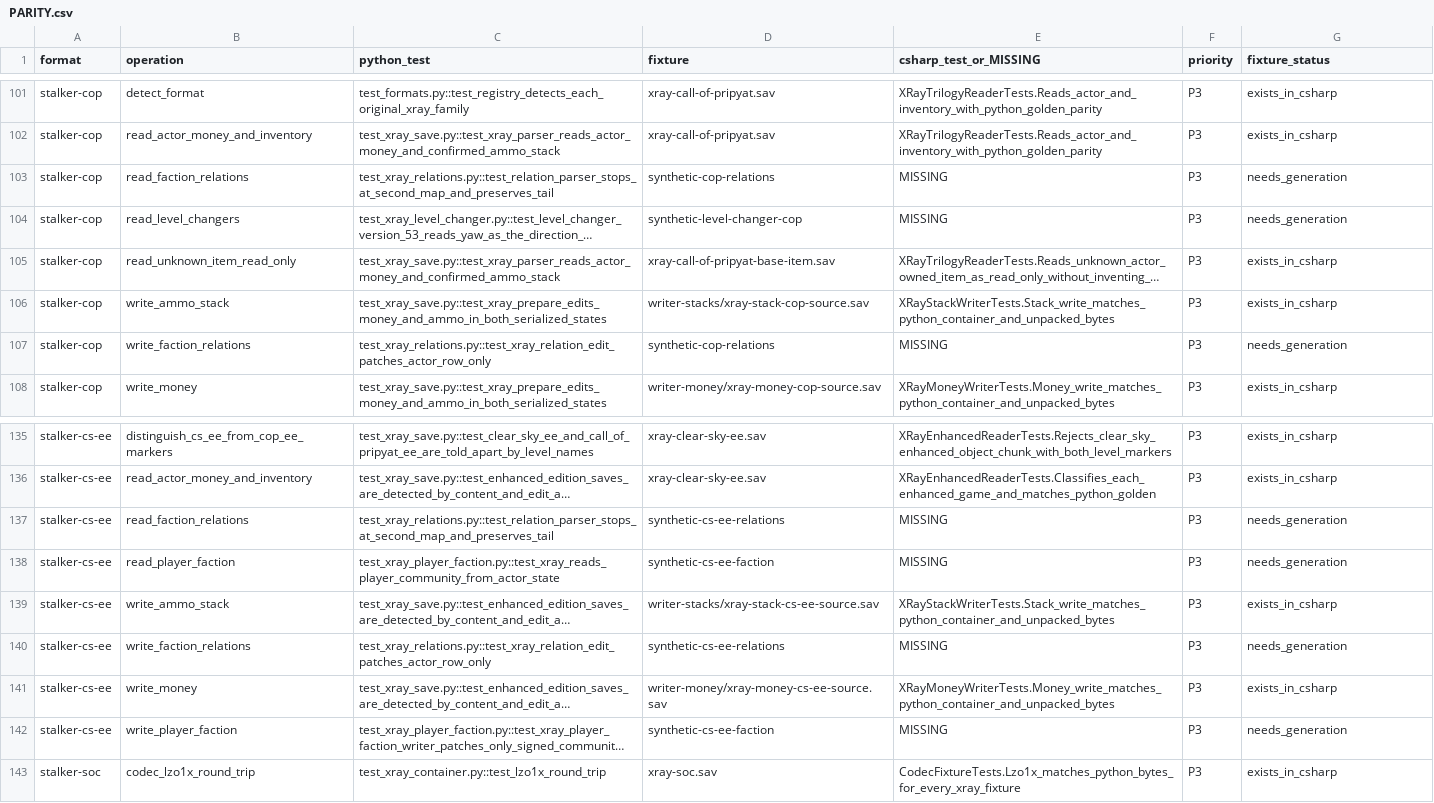
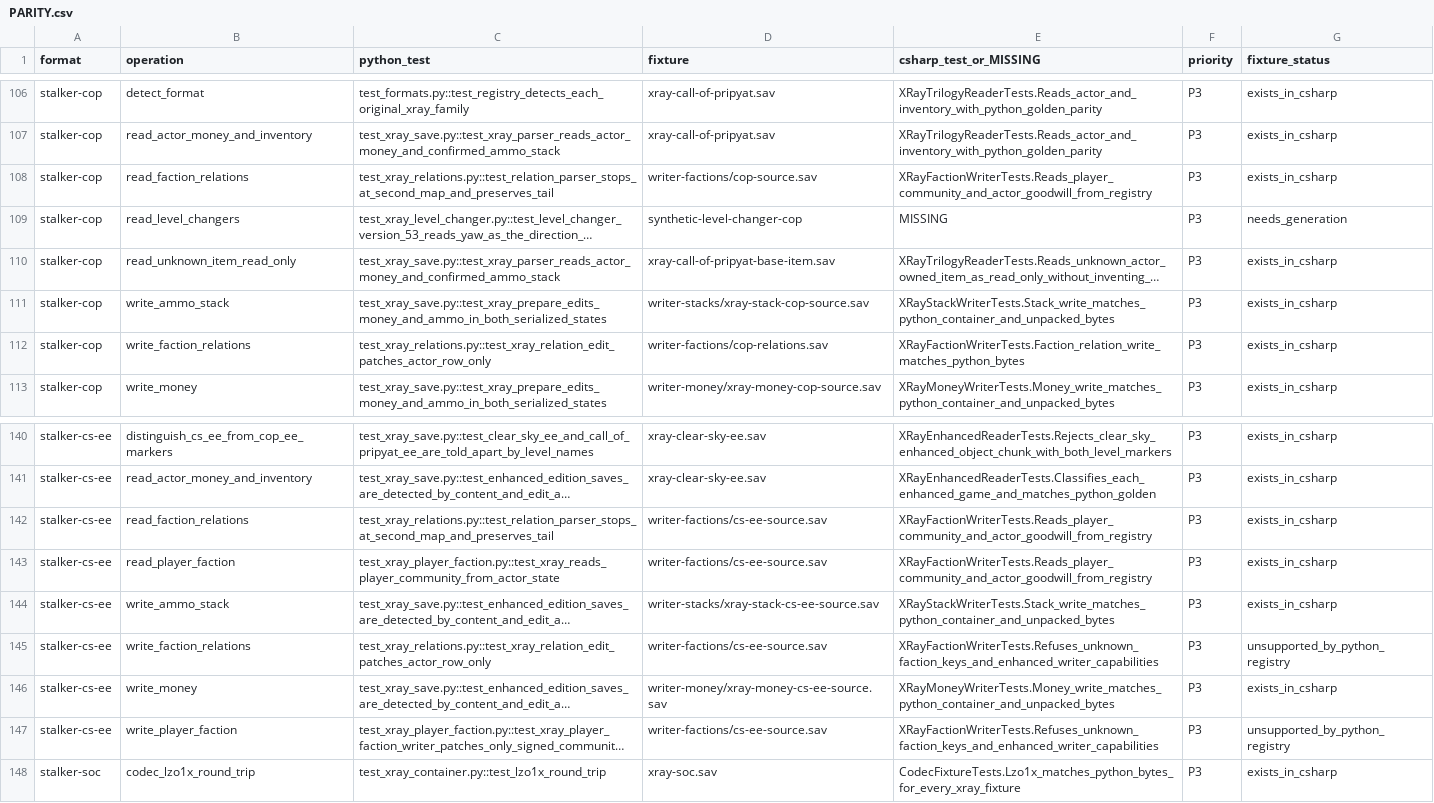
Before and after one commit to Dmitriy-DE/S.T.A.L.K.E.R.-Save-Editor, a CSV file: docs/PARITY.csv, drawn as a sheet; only a part is shown, gaps mark what is left out; long unchanged cells end in …; addresses are those after the commit; the diff covers the shown part only; the diff names each change by its address in the sheet, - before the commit and + after, or states it on an @@ line.

```diff
--- a/docs/PARITY.csv
+++ b/docs/PARITY.csv
-D108 (fixture): synthetic-cop-relations
+D108 (fixture): writer-factions/cop-source.sav
-E108 (csharp_test_or_MISSING): MISSING
+E108 (csharp_test_or_MISSING): XRayFactionWriterTests.Reads_player_community_and_actor_goodwill_from_registry
-G108 (fixture_status): needs_generation
+G108 (fixture_status): exists_in_csharp
-D112 (fixture): synthetic-cop-relations
+D112 (fixture): writer-factions/cop-relations.sav
-E112 (csharp_test_or_MISSING): MISSING
+E112 (csharp_test_or_MISSING): XRayFactionWriterTests.Faction_relation_write_matches_python_bytes
-G112 (fixture_status): needs_generation
+G112 (fixture_status): exists_in_csharp
-D142 (fixture): synthetic-cs-ee-relations
+D142 (fixture): writer-factions/cs-ee-source.sav
-E142:E143 (csharp_test_or_MISSING): MISSING
+E142:E143 (csharp_test_or_MISSING): XRayFactionWriterTests.Reads_player_community_and_actor_goodwill_from_registry
-G142:G143 (fixture_status): needs_generation
+G142:G143 (fixture_status): exists_in_csharp
-D143 (fixture): synthetic-cs-ee-faction
+D143 (fixture): writer-factions/cs-ee-source.sav
-D145 (fixture): synthetic-cs-ee-relations
+D145 (fixture): writer-factions/cs-ee-source.sav
-E145 (csharp_test_or_MISSING): MISSING
+E145 (csharp_test_or_MISSING): XRayFactionWriterTests.Refuses_unknown_faction_keys_and_enhanced_writer_capabilities
-G145 (fixture_status): needs_generation
+G145 (fixture_status): unsupported_by_python_registry
-D147 (fixture): synthetic-cs-ee-faction
+D147 (fixture): writer-factions/cs-ee-source.sav
-E147 (csharp_test_or_MISSING): MISSING
+E147 (csharp_test_or_MISSING): XRayFactionWriterTests.Refuses_unknown_faction_keys_and_enhanced_writer_capabilities
-G147 (fixture_status): needs_generation
+G147 (fixture_status): unsupported_by_python_registry
```
Also changed, not shown: 8 added rows and 18 edited cells elsewhere in this file, 27 other files.
